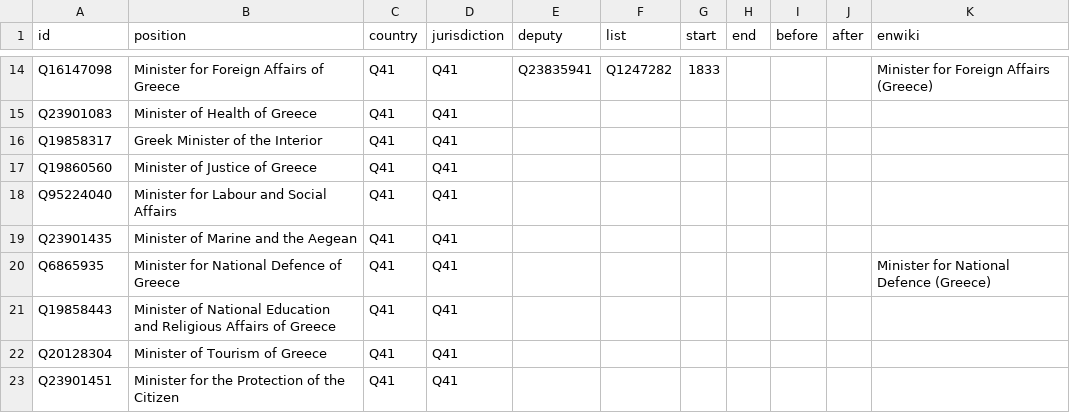
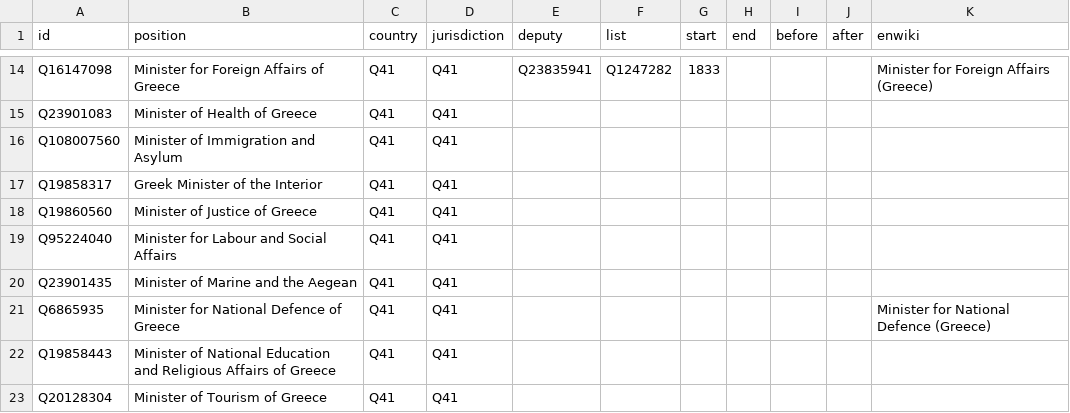
Before and after one commit to every-politician-scrapers/greece-cabinet, a CSV file: html/positions.csv, drawn as a sheet; only a part is shown, gaps mark what is left out; the shorter side is filled out with more unchanged rows.

```diff
--- a/html/positions.csv
+++ b/html/positions.csv
@@ -15,2 +15,3 @@ Q16147098,Minister for Foreign Affairs of Greece,Q41,Q41,Q23835941,Q1247282,1833
 Q23901083,Minister of Health of Greece,Q41,Q41,,,,,,,
+Q108007560,Minister of Immigration and Asylum,Q41,Q41,,,,,,,
 Q19858317,Greek Minister of the Interior,Q41,Q41,,,,,,,
```
Also changed, not shown: html/holders21.csv, html/legislators.csv.
